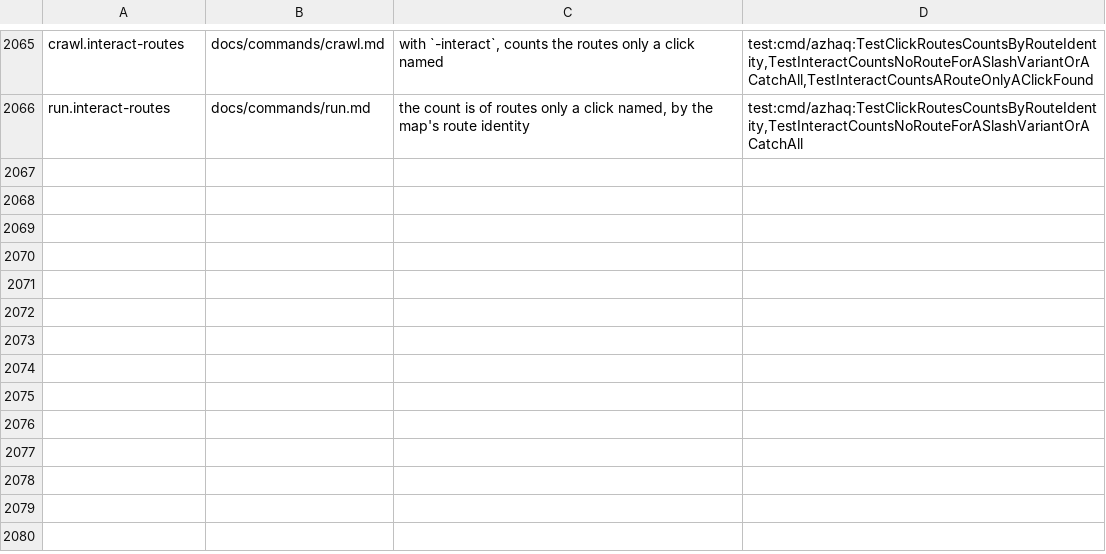
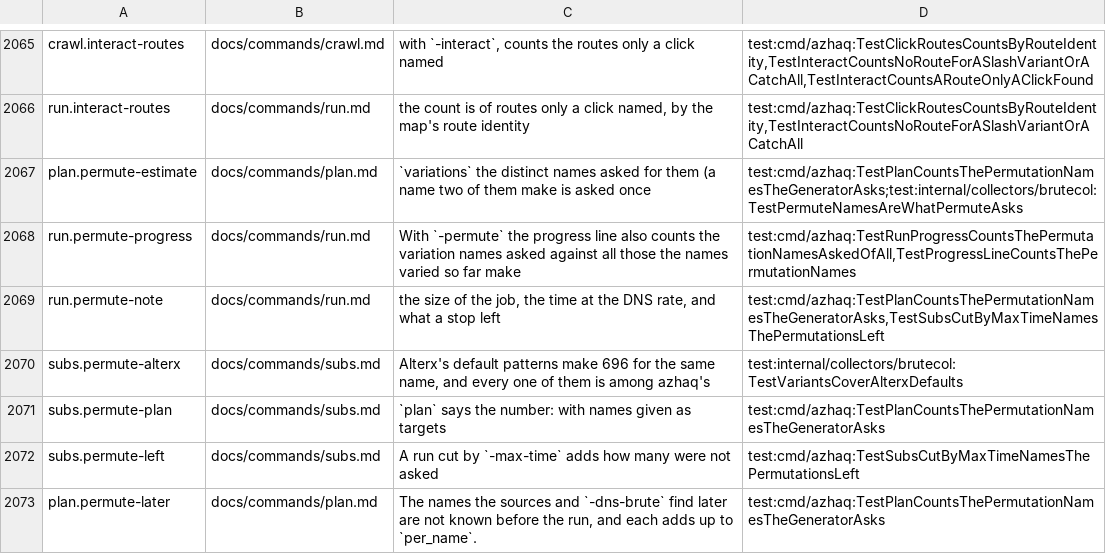
Before and after one commit to lilsadfoqs/azhaq, a TSV file: docs/claims.tsv, drawn as a sheet; only a part is shown, gaps mark what is left out; the diff names each change by its address in the sheet, - before the commit and + after, or states it on an @@ line.

Commit message:
fix(subs): state the size of the -permute job
The plan counted each seed's variations apart, so three seeds
showed 2433 names where the generator asks 2164, and neither
plan, the progress line nor the summary gave the job's size or
its time at -dns-rate.

The plan counts the distinct names the generator asks, and has a
permute line with the time at -dns-rate and what each name found
later adds. The summary has a -permute note with the names varied,
the variation names, the time and how many were asked; a run cut
by -max-time says how many were left. The progress line counts
the names asked against all of them.

Fixes #577

```diff
--- a/docs/claims.tsv
+++ b/docs/claims.tsv
+row 2067: plan.permute-estimate | docs/commands/plan.md | `variations` the distinct names asked for them (a name two of them make is asked once | test:cmd/azhaq:TestPlanCountsThePermutationNamesTheGeneratorAsks;test:internal/collectors/brutecol:TestPermuteNamesAreWhatPermuteAsks
+row 2068: run.permute-progress | docs/commands/run.md | With `-permute` the progress line also counts the variation names asked against all those the names varied so far make | test:cmd/azhaq:TestRunProgressCountsThePermutationNamesAskedOfAll,TestProgressLineCountsThePermutationNames
+row 2069: run.permute-note | docs/commands/run.md | the size of the job, the time at the DNS rate, and what a stop left | test:cmd/azhaq:TestPlanCountsThePermutationNamesTheGeneratorAsks,TestSubsCutByMaxTimeNamesThePermutationsLeft
+row 2070: subs.permute-alterx | docs/commands/subs.md | Alterx's default patterns make 696 for the same name, and every one of them is among azhaq's | test:internal/collectors/brutecol:TestVariantsCoverAlterxDefaults
+row 2071: subs.permute-plan | docs/commands/subs.md | `plan` says the number: with names given as targets | test:cmd/azhaq:TestPlanCountsThePermutationNamesTheGeneratorAsks
+row 2072: subs.permute-left | docs/commands/subs.md | A run cut by `-max-time` adds how many were not asked | test:cmd/azhaq:TestSubsCutByMaxTimeNamesThePermutationsLeft
+row 2073: plan.permute-later | docs/commands/plan.md | The names the sources and `-dns-brute` find later are not known before the run, and each adds up to `per_name`. | test:cmd/azhaq:TestPlanCountsThePermutationNamesTheGeneratorAsks
```
Also changed, not shown: 13 other files.
